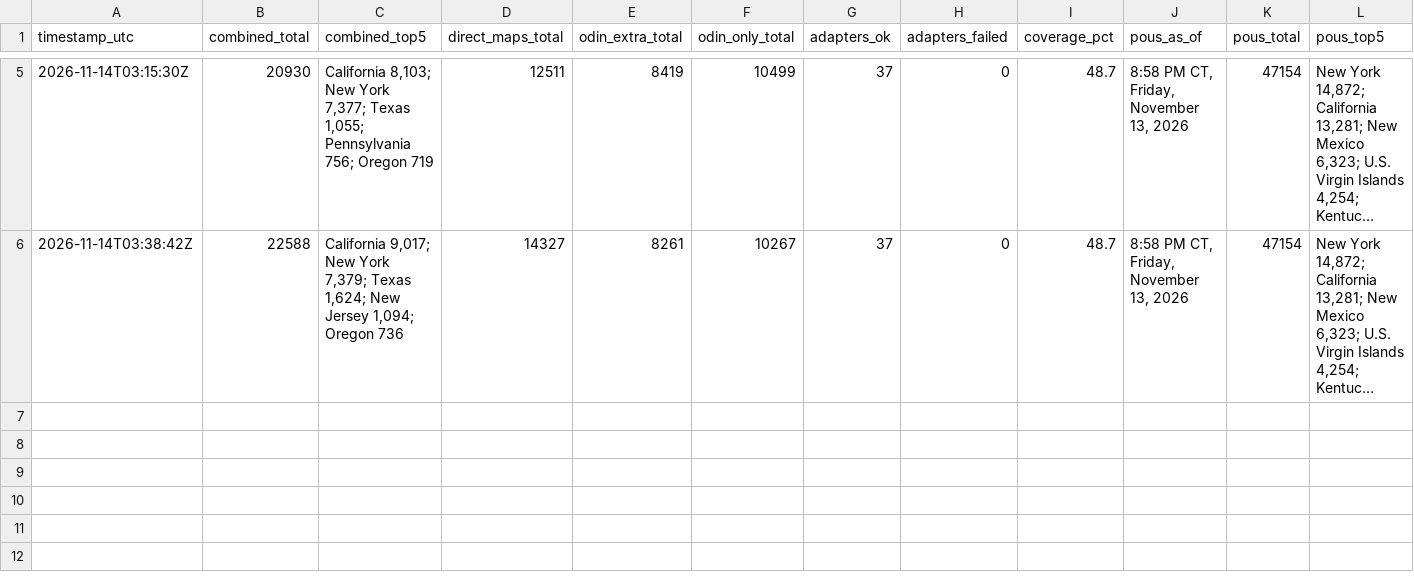
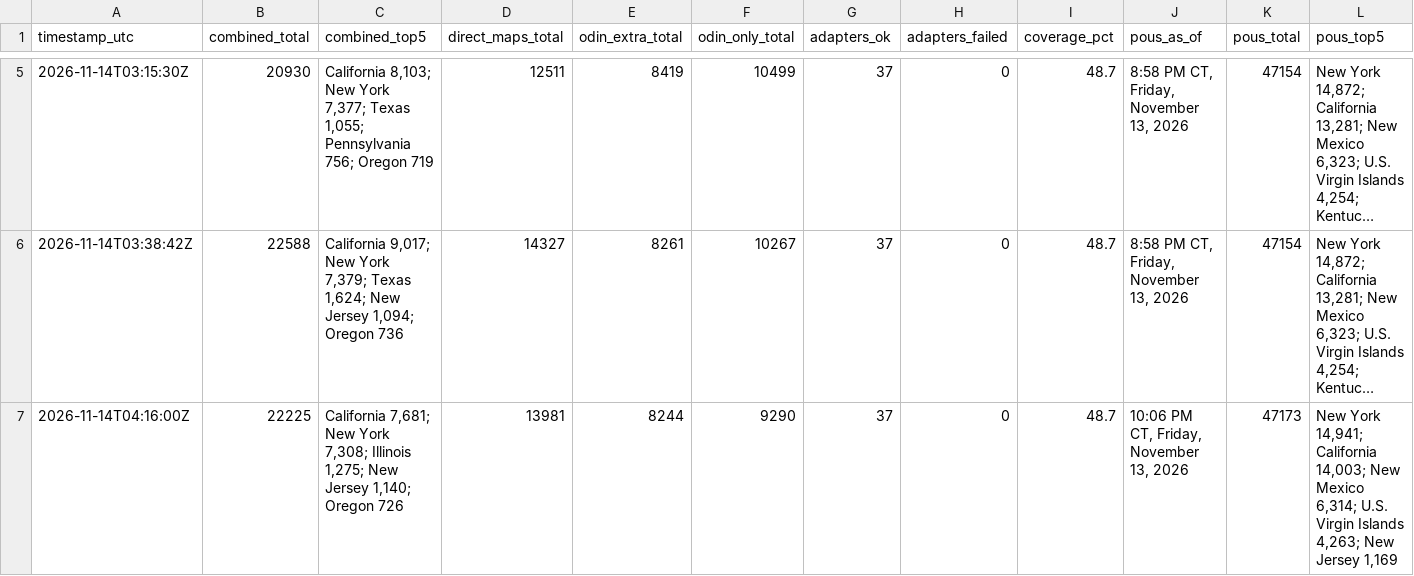
Before and after one commit to MarcusTravis/power-outage-map, a CSV file: shadow/combined_log.csv, drawn as a sheet; only a part is shown, gaps mark what is left out; long unchanged cells end in …; the diff names each change by its address in the sheet, - before the commit and + after, or states it on an @@ line.

```diff
--- a/shadow/combined_log.csv
+++ b/shadow/combined_log.csv
+row 7: 2026-11-14T04:16:00Z | 22225 | California 7,681; New York 7,308; Illinois 1,275; New Jersey 1,140; Oregon 726 | 13981 | 8244 | 9290 | 37 | 0 | 48.7 | 10:06 PM CT, Friday, November 13, 2026 | 47173 | New York 14,941; California 14,003; New Mexico 6,314; U.S. Virgin Islands 4,263; New Jersey 1,169
```
Also changed, not shown: 1 other file.
